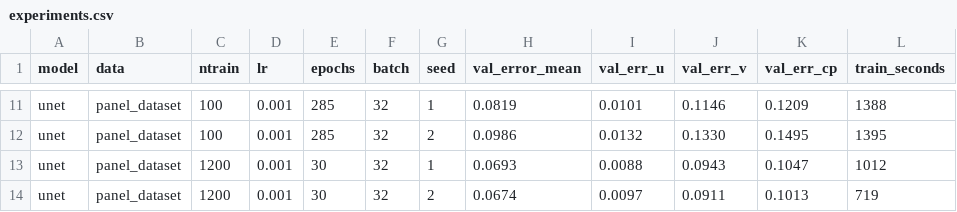
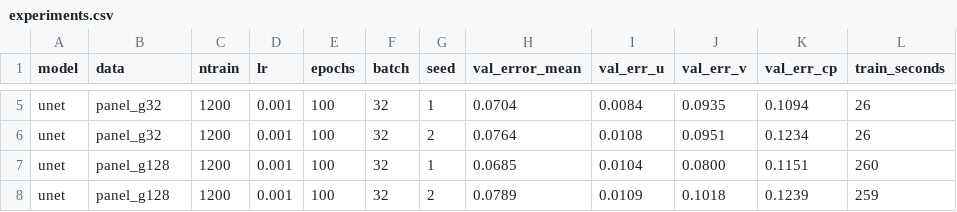
Before and after one commit to AdelAlmuhtaseb/NavierStokesFlowPredictor, a CSV file: results/experiments.csv, drawn as a sheet; only a part is shown, gaps mark what is left out; addresses are those after the commit; the diff covers the shown part only; the diff names each change by its address in the sheet, - before the commit and + after, or states it on an @@ line.

```diff
--- a/results/experiments.csv
+++ b/results/experiments.csv
-B5:B6 (data): panel_dataset
+B5:B6 (data): panel_g32
-C5:C6 (ntrain): 100
+C5:C6 (ntrain): 1200
-E5:E6 (epochs): 285
+E5:E6 (epochs): 100
-H5 (val_error_mean): 0.0819
+H5 (val_error_mean): 0.0704
-I5 (val_err_u): 0.0101
+I5 (val_err_u): 0.0084
-J5 (val_err_v): 0.1146
+J5 (val_err_v): 0.0935
-K5 (val_err_cp): 0.1209
+K5 (val_err_cp): 0.1094
-L5 (train_seconds): 1388
+L5 (train_seconds): 26
-H6 (val_error_mean): 0.0986
+H6 (val_error_mean): 0.0764
-I6 (val_err_u): 0.0132
+I6 (val_err_u): 0.0108
-J6 (val_err_v): 0.1330
+J6 (val_err_v): 0.0951
-K6 (val_err_cp): 0.1495
+K6 (val_err_cp): 0.1234
-L6 (train_seconds): 1395
+L6 (train_seconds): 26
-B7:B8 (data): panel_dataset
+B7:B8 (data): panel_g128
-E7:E8 (epochs): 30
+E7:E8 (epochs): 100
-H7 (val_error_mean): 0.0693
+H7 (val_error_mean): 0.0685
-I7 (val_err_u): 0.0088
+I7 (val_err_u): 0.0104
-J7 (val_err_v): 0.0943
+J7 (val_err_v): 0.0800
-K7 (val_err_cp): 0.1047
+K7 (val_err_cp): 0.1151
-L7 (train_seconds): 1012
+L7 (train_seconds): 260
-H8 (val_error_mean): 0.0674
+H8 (val_error_mean): 0.0789
-I8 (val_err_u): 0.0097
+I8 (val_err_u): 0.0109
-J8 (val_err_v): 0.0911
+J8 (val_err_v): 0.1018
-K8 (val_err_cp): 0.1013
+K8 (val_err_cp): 0.1239
-L8 (train_seconds): 719
+L8 (train_seconds): 259
```
Also changed, not shown: 6 removed rows and 23 edited cells elsewhere in this file, 8 other files.
